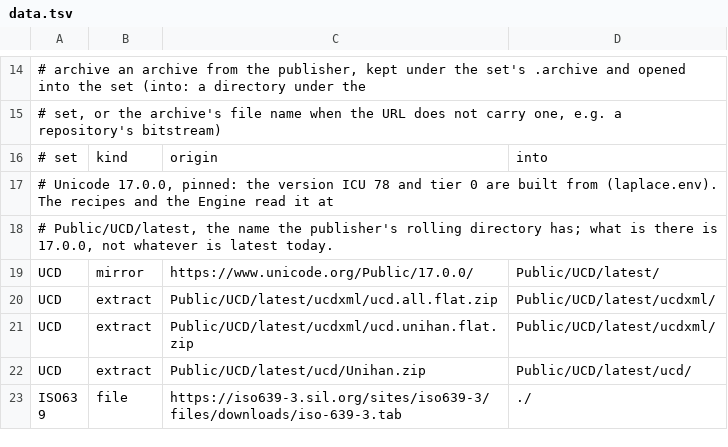
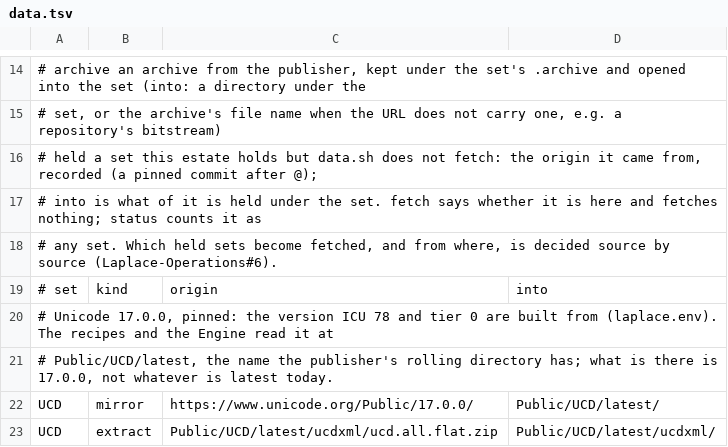
Before and after one commit to SaltyPatron/Laplace-Operations, a TSV file: data.tsv, drawn as a sheet; only a part is shown, gaps mark what is left out; the shorter side is filled out with more unchanged rows; the diff covers the shown part only.

Commit message:
data.tsv: the held sets the Engine recipes read, with their origins; data.sh held kind (#124)

```diff
--- a/data.tsv
+++ b/data.tsv
@@ -15,2 +15,5 @@
 #            set, or the archive's file name when the URL does not carry one, e.g. a repository's bitstream)
+#   held     a set this estate holds but data.sh does not fetch: the origin it came from, recorded (a pinned commit after @);
+#            into is what of it is held under the set. fetch says whether it is here and fetches nothing; status counts it as
+#            any set. Which held sets become fetched, and from where, is decided source by source (Laplace-Operations#6).
 # set	kind	origin	into
```
Also changed, not shown: 32 added rows elsewhere in this file, 1 other file.
